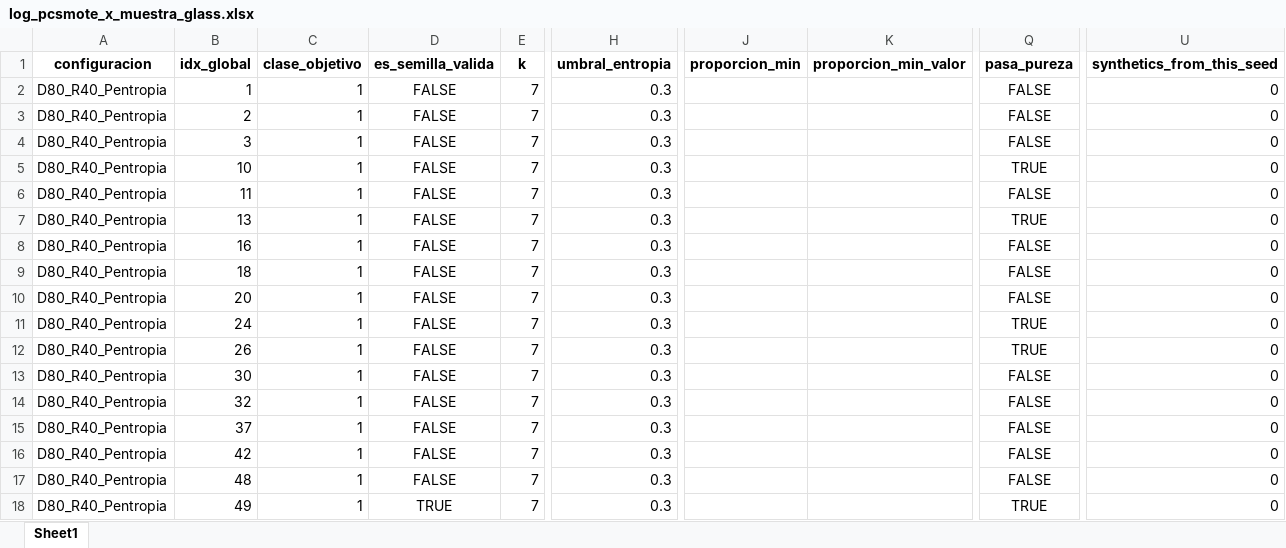
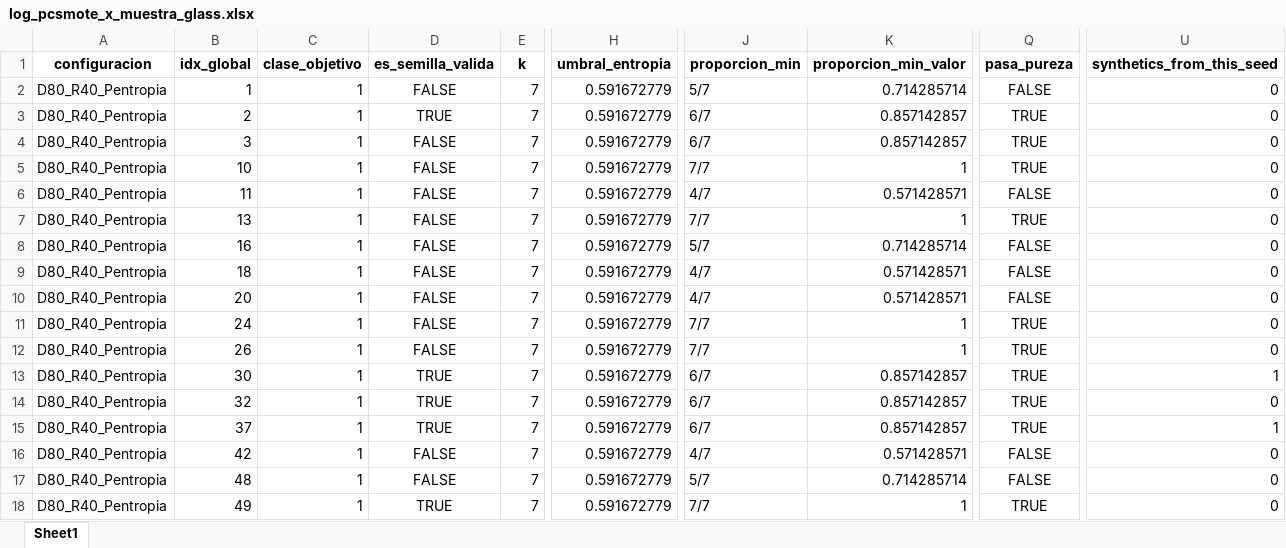
Before and after one commit to jnatmed/armado-tesina, an Excel workbook: codigo/datasets/datasets_aumentados/logs/pcsmote/por_muestras/log_pcsmote_x_muestra_glass.xlsx, sheet Sheet1, drawn as a sheet; only a part is shown, gaps mark what is left out; values as stored, in another font and other column widths than the file's, no borders; the diff covers the shown part only; the diff names each change by its address in the sheet, - before the commit and + after, or states it on an @@ line.

```diff
--- a/codigo/datasets/datasets_aumentados/logs/pcsmote/por_muestras/log_pcsmote_x_muestra_glass.xlsx (sheet Sheet1)
+++ b/codigo/datasets/datasets_aumentados/logs/pcsmote/por_muestras/log_pcsmote_x_muestra_glass.xlsx (sheet Sheet1)
-H2:H18 (umbral_entropia): 0.3
+H2:H18 (umbral_entropia): 0.591672779
-J2 (proporcion_min): (empty)
+J2 (proporcion_min): 5/7
-K2 (proporcion_min_valor): (empty)
+K2 (proporcion_min_valor): 0.714285714
-D3 (es_semilla_valida): FALSE
+D3 (es_semilla_valida): TRUE
-J3:J4 (proporcion_min): (empty)
+J3:J4 (proporcion_min): 6/7
-K3:K4 (proporcion_min_valor): (empty)
+K3:K4 (proporcion_min_valor): 0.857142857
-Q3:Q4 (pasa_pureza): FALSE
+Q3:Q4 (pasa_pureza): TRUE
-J5 (proporcion_min): (empty)
+J5 (proporcion_min): 7/7
-K5 (proporcion_min_valor): (empty)
+K5 (proporcion_min_valor): 1
-J6 (proporcion_min): (empty)
+J6 (proporcion_min): 4/7
-K6 (proporcion_min_valor): (empty)
+K6 (proporcion_min_valor): 0.571428571
-J7 (proporcion_min): (empty)
+J7 (proporcion_min): 7/7
-K7 (proporcion_min_valor): (empty)
+K7 (proporcion_min_valor): 1
-J8 (proporcion_min): (empty)
+J8 (proporcion_min): 5/7
-K8 (proporcion_min_valor): (empty)
+K8 (proporcion_min_valor): 0.714285714
-J9:J10 (proporcion_min): (empty)
+J9:J10 (proporcion_min): 4/7
-K9:K10 (proporcion_min_valor): (empty)
+K9:K10 (proporcion_min_valor): 0.571428571
-J11:J12 (proporcion_min): (empty)
+J11:J12 (proporcion_min): 7/7
-K11:K12 (proporcion_min_valor): (empty)
+K11:K12 (proporcion_min_valor): 1
-D13:D15 (es_semilla_valida): FALSE
+D13:D15 (es_semilla_valida): TRUE
-J13:J15 (proporcion_min): (empty)
+J13:J15 (proporcion_min): 6/7
-K13:K15 (proporcion_min_valor): (empty)
+K13:K15 (proporcion_min_valor): 0.857142857
-Q13:Q15 (pasa_pureza): FALSE
+Q13:Q15 (pasa_pureza): TRUE
-U13 (synthetics_from_this_seed): 0
+U13 (synthetics_from_this_seed): 1
-U15 (synthetics_from_this_seed): 0
+U15 (synthetics_from_this_seed): 1
-J16 (proporcion_min): (empty)
+J16 (proporcion_min): 4/7
-K16 (proporcion_min_valor): (empty)
+K16 (proporcion_min_valor): 0.571428571
-J17 (proporcion_min): (empty)
+J17 (proporcion_min): 5/7
-K17 (proporcion_min_valor): (empty)
+K17 (proporcion_min_valor): 0.714285714
-J18 (proporcion_min): (empty)
+J18 (proporcion_min): 7/7
-K18 (proporcion_min_valor): (empty)
+K18 (proporcion_min_valor): 1
```
Also changed, not shown: 319 edited cells elsewhere in this sheet, codigo/datasets/datasets_aumentados/logs/pcsmote/por_muestras/log_pcsmote_x_muestra_ecoli.xlsx, codigo/datasets/datasets_aumentados/logs/pcsmote/por_muestras/log_pcsmote_x_muestra_heart.xlsx, 23 other files.
